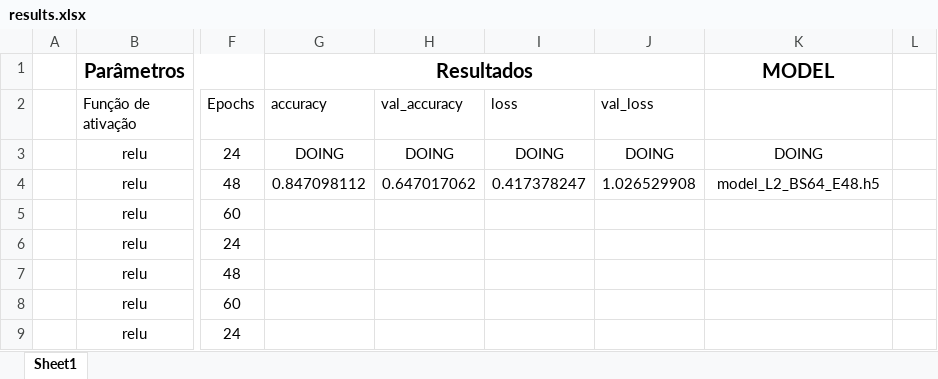
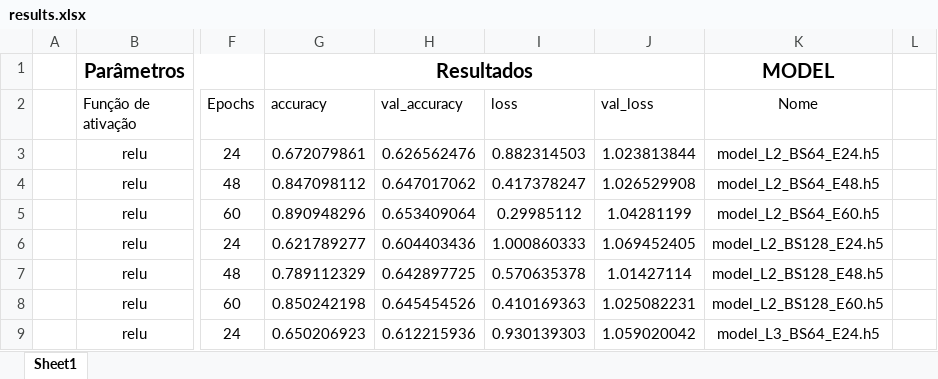
Before and after one commit to MathEiji/emotion_recognition, an Excel workbook: ai/results.xlsx, sheet Sheet1, drawn as a sheet; only a part is shown, gaps mark what is left out; values as stored, in another font and other column widths than the file's, no borders; the diff covers the shown part only; the diff names each change by its address in the sheet, - before the commit and + after, or states it on an @@ line.

Commit message:
Atualizando resultados, e subindo script utilizado para treino

```diff
--- a/ai/results.xlsx (sheet Sheet1)
+++ b/ai/results.xlsx (sheet Sheet1)
-K2: (empty)
+K2: Nome
-G3 (accuracy): DOING
+G3 (accuracy): 0.672079861
-H3 (val_accuracy): DOING
+H3 (val_accuracy): 0.626562476
-I3 (loss): DOING
+I3 (loss): 0.882314503
-J3 (val_loss): DOING
+J3 (val_loss): 1.023813844
-K3 (Nome): DOING
+K3 (Nome): model_L2_BS64_E24.h5
-G5 (accuracy): (empty)
+G5 (accuracy): 0.890948296
-H5 (val_accuracy): (empty)
+H5 (val_accuracy): 0.653409064
-I5 (loss): (empty)
+I5 (loss): 0.29985112
-J5 (val_loss): (empty)
+J5 (val_loss): 1.04281199
-K5 (Nome): (empty)
+K5 (Nome): model_L2_BS64_E60.h5
-G6 (accuracy): (empty)
+G6 (accuracy): 0.621789277
-H6 (val_accuracy): (empty)
+H6 (val_accuracy): 0.604403436
-I6 (loss): (empty)
+I6 (loss): 1.000860333
-J6 (val_loss): (empty)
+J6 (val_loss): 1.069452405
-K6 (Nome): (empty)
+K6 (Nome): model_L2_BS128_E24.h5
-G7 (accuracy): (empty)
+G7 (accuracy): 0.789112329
-H7 (val_accuracy): (empty)
+H7 (val_accuracy): 0.642897725
-I7 (loss): (empty)
+I7 (loss): 0.570635378
-J7 (val_loss): (empty)
+J7 (val_loss): 1.01427114
-K7 (Nome): (empty)
+K7 (Nome): model_L2_BS128_E48.h5
-G8 (accuracy): (empty)
+G8 (accuracy): 0.850242198
-H8 (val_accuracy): (empty)
+H8 (val_accuracy): 0.645454526
-I8 (loss): (empty)
+I8 (loss): 0.410169363
-J8 (val_loss): (empty)
+J8 (val_loss): 1.025082231
-K8 (Nome): (empty)
+K8 (Nome): model_L2_BS128_E60.h5
-G9 (accuracy): (empty)
+G9 (accuracy): 0.650206923
-H9 (val_accuracy): (empty)
+H9 (val_accuracy): 0.612215936
-I9 (loss): (empty)
+I9 (loss): 0.930139303
-J9 (val_loss): (empty)
+J9 (val_loss): 1.059020042
-K9 (Nome): (empty)
+K9 (Nome): model_L3_BS64_E24.h5
```
Also changed, not shown: 25 edited cells elsewhere in this sheet, 2 other files.
